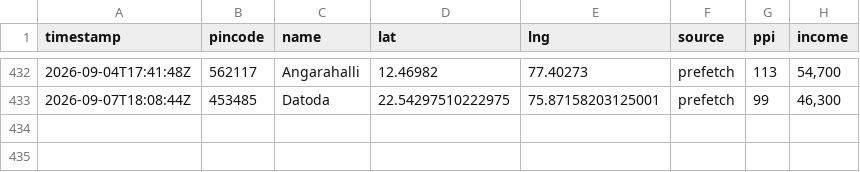
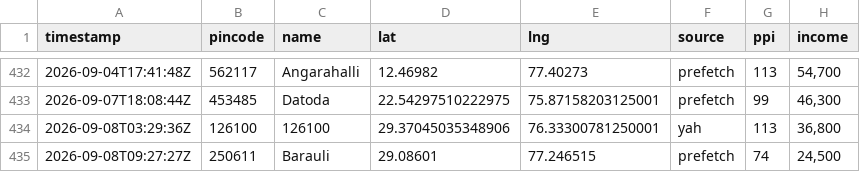
Before and after one commit to Raghotham-harish/paisa-map, a CSV file: data/output/enrichment_log.csv, drawn as a sheet; only a part is shown, gaps mark what is left out; the diff names each change by its address in the sheet, - before the commit and + after, or states it on an @@ line.

Commit message:
Auto-sync enrichment data: 434 pincodes (yah=249 prefetch=109) [skip ci]

```diff
--- a/data/output/enrichment_log.csv
+++ b/data/output/enrichment_log.csv
+row 434: 2026-09-08T03:29:36Z | 126100 | 126100 | 29.37045035348906 | 76.33300781250001 | yah | 113 | 36,800
+row 435: 2026-09-08T09:27:27Z | 250611 | Barauli | 29.08601 | 77.246515 | prefetch | 74 | 24,500
```
Also changed, not shown: 1 other file.
